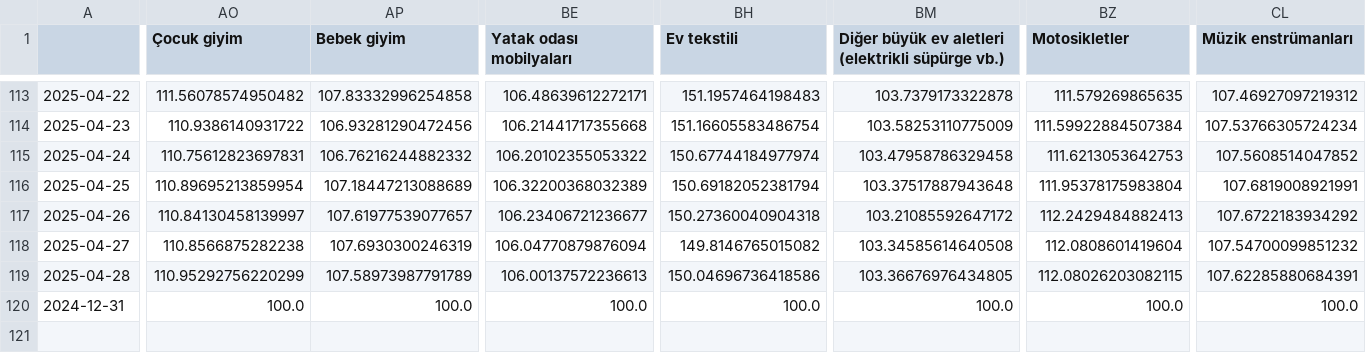
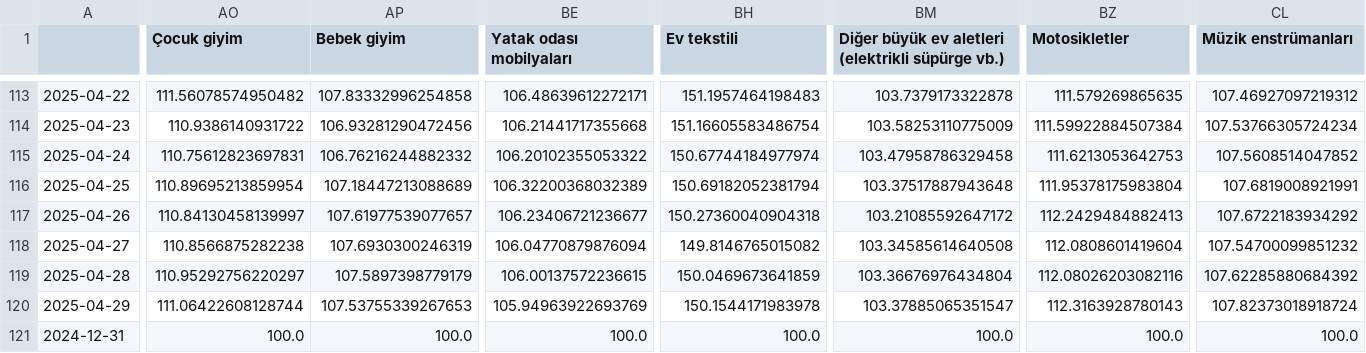
Before and after one commit to kaboya19/web-tufe-streamlit, a CSV file: harcama_grupları.csv, drawn as a sheet; only a part is shown, gaps mark what is left out; rows hold the shown columns only; the diff covers the shown part only; the diff names each change by its address in the sheet, - before the commit and + after, or states it on an @@ line.

```diff
--- a/harcama_grupları.csv
+++ b/harcama_grupları.csv
-AO119 (Çocuk giyim): 110.95292756220299
+AO119 (Çocuk giyim): 110.95292756220297
-AP119 (Bebek giyim): 107.58973987791789
+AP119 (Bebek giyim): 107.5897398779179
-BE119 (Yatak odası mobilyaları): 106.00137572236613
+BE119 (Yatak odası mobilyaları): 106.00137572236615
-BH119 (Ev tekstili): 150.04696736418586
+BH119 (Ev tekstili): 150.0469673641859
-BM119: 103.36676976434805
+BM119: 103.36676976434804
-BZ119 (Motosikletler): 112.08026203082115
+BZ119 (Motosikletler): 112.08026203082116
-CL119 (Müzik enstrümanları): 107.62285880684391
+CL119 (Müzik enstrümanları): 107.62285880684392
+row 120: 2025-04-29 | 111.06422608128744 | 107.53755339267653 | 105.94963922693769 | 150.1544171983978 | 103.37885065351547 | 112.3163928780143 | 107.82373018918724
```
Also changed, not shown: 2 edited cells elsewhere in this file, anagruplar.csv, gruplar.csv, 10 other files.
